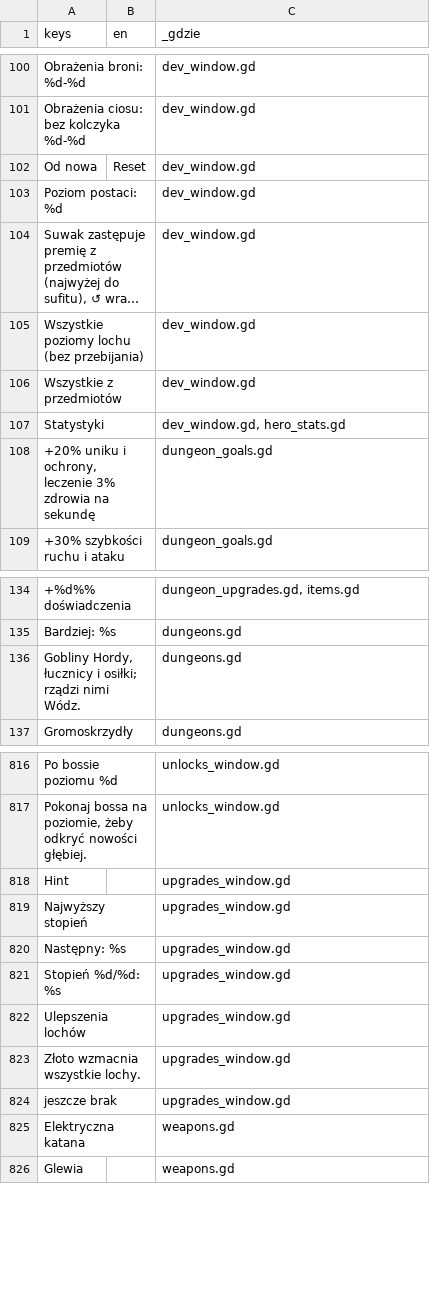
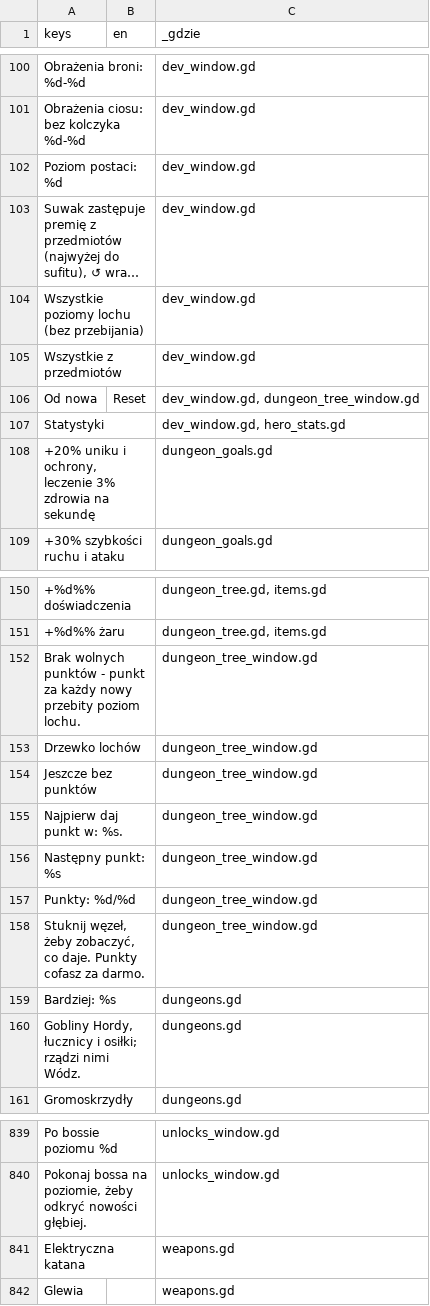
Before and after one commit to slota145/Watra-Mobile, a CSV file: translations/teksty.csv, drawn as a sheet; only a part is shown, gaps mark what is left out; long unchanged cells end in …; removed rows and columns are numbered as before the commit, all else as after; the diff covers the shown part only; the diff names each change by its address in the sheet, - before the commit and + after, or states it on an @@ line.

```diff
--- a/translations/teksty.csv
+++ b/translations/teksty.csv
-row 102: Od nowa | Reset | dev_window.gd
+row 106: Od nowa | Reset | dev_window.gd, dungeon_tree_window.gd
-C150 (_gdzie): dungeon_upgrades.gd, items.gd
+C150 (_gdzie): dungeon_tree.gd, items.gd
+row 151: +%d%% żaru |  | dungeon_tree.gd, items.gd
+row 152: Brak wolnych punktów - punkt za każdy nowy przebity poziom lochu. |  | dungeon_tree_window.gd
+row 153: Drzewko lochów |  | dungeon_tree_window.gd
+row 154: Jeszcze bez punktów |  | dungeon_tree_window.gd
+row 155: Najpierw daj punkt w: %s. |  | dungeon_tree_window.gd
+row 156: Następny punkt: %s |  | dungeon_tree_window.gd
+row 157: Punkty: %d/%d |  | dungeon_tree_window.gd
+row 158: Stuknij węzeł, żeby zobaczyć, co daje. Punkty cofasz za darmo. |  | dungeon_tree_window.gd
-row 818: Hint |  | upgrades_window.gd
-row 819: Najwyższy stopień |  | upgrades_window.gd
-row 820: Następny: %s |  | upgrades_window.gd
-row 821: Stopień %d/%d: %s |  | upgrades_window.gd
-row 822: Ulepszenia lochów |  | upgrades_window.gd
-row 823: Złoto wzmacnia wszystkie lochy. |  | upgrades_window.gd
-row 824: jeszcze brak |  | upgrades_window.gd
```
Also changed, not shown: 17 added rows, 2 removed rows and 8 edited cells elsewhere in this file, 38 other files.
